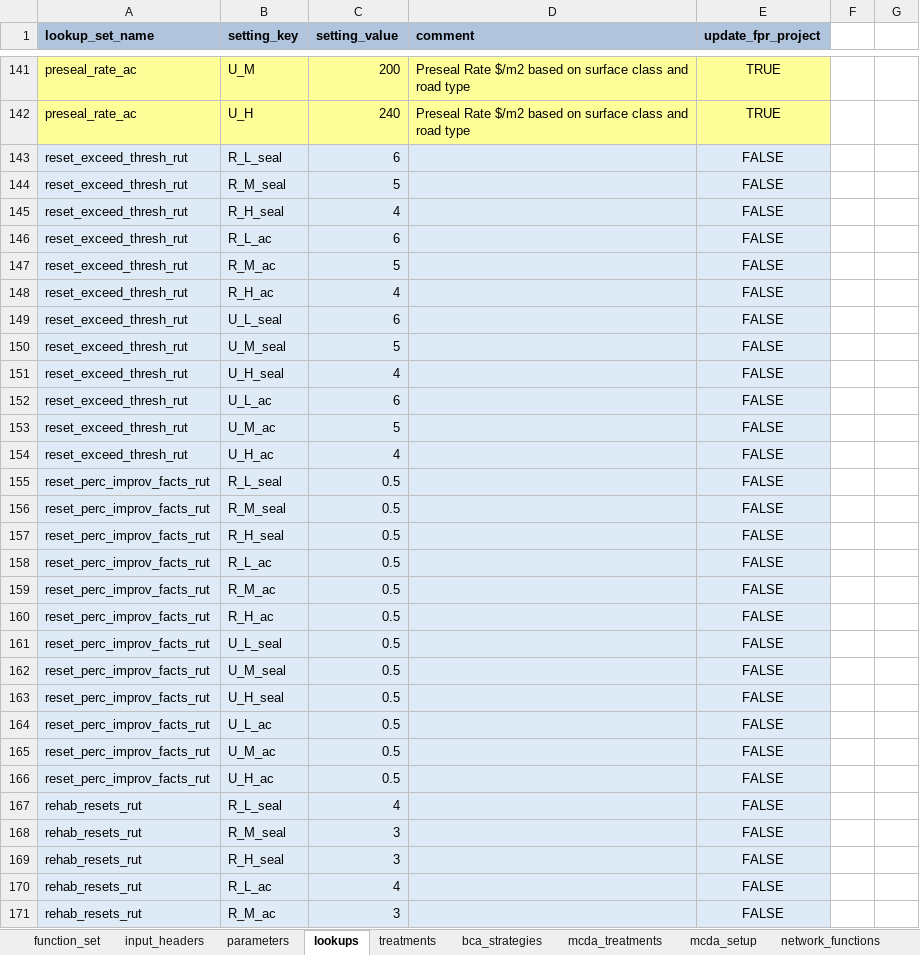
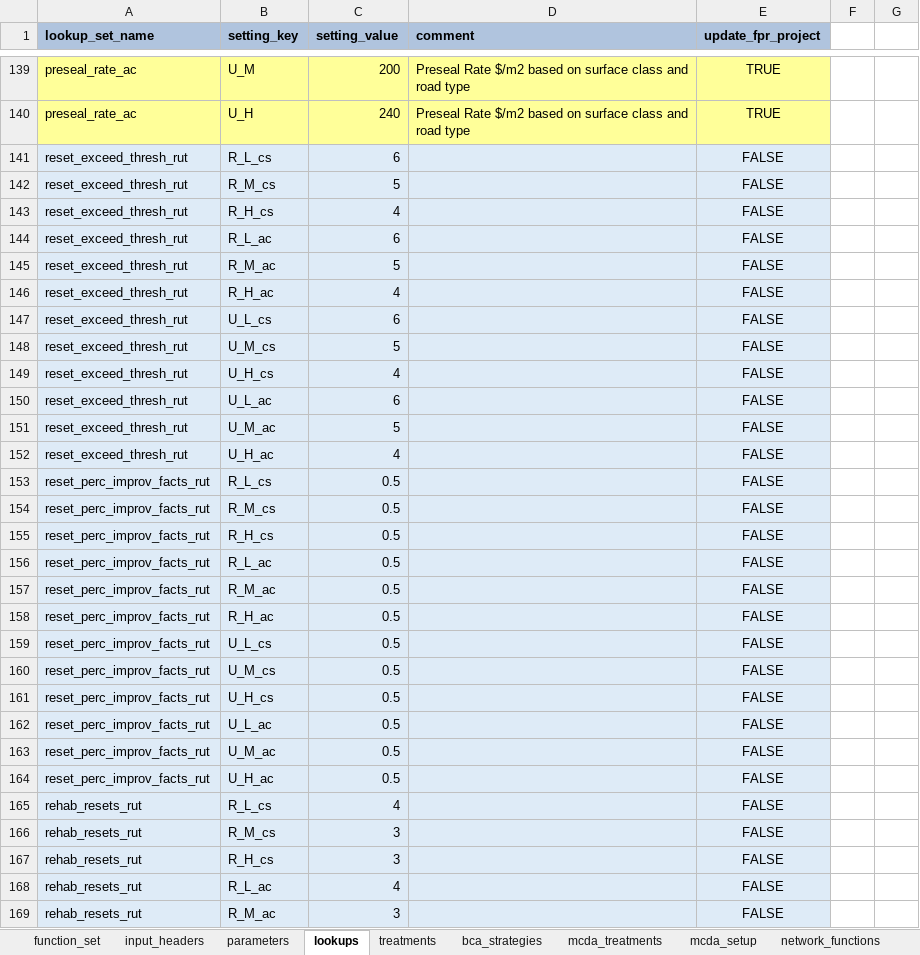
Before and after one commit to fritzjoostenz/cassandra_default_road_model, an Excel workbook: tutorial_projects/tutorial1/cassandra/inputs/domain_model.xlsx, sheet lookups, drawn as a sheet; only a part is shown, gaps mark what is left out; values as stored, in another font and other column widths than the file's, no borders; addresses are those after the commit; the diff covers the shown part only; the diff names each change by its address in the sheet, - before the commit and + after, or states it on an @@ line.

```diff
--- a/tutorial_projects/tutorial1/cassandra/inputs/domain_model.xlsx (sheet lookups)
+++ b/tutorial_projects/tutorial1/cassandra/inputs/domain_model.xlsx (sheet lookups)
-B141 (setting_key): R_L_seal
+B141 (setting_key): R_L_cs
-B142 (setting_key): R_M_seal
+B142 (setting_key): R_M_cs
-B143 (setting_key): R_H_seal
+B143 (setting_key): R_H_cs
-B147 (setting_key): U_L_seal
+B147 (setting_key): U_L_cs
-B148 (setting_key): U_M_seal
+B148 (setting_key): U_M_cs
-B149 (setting_key): U_H_seal
+B149 (setting_key): U_H_cs
-B153 (setting_key): R_L_seal
+B153 (setting_key): R_L_cs
-B154 (setting_key): R_M_seal
+B154 (setting_key): R_M_cs
-B155 (setting_key): R_H_seal
+B155 (setting_key): R_H_cs
-B159 (setting_key): U_L_seal
+B159 (setting_key): U_L_cs
-B160 (setting_key): U_M_seal
+B160 (setting_key): U_M_cs
-B161 (setting_key): U_H_seal
+B161 (setting_key): U_H_cs
-B165 (setting_key): R_L_seal
+B165 (setting_key): R_L_cs
-B166 (setting_key): R_M_seal
+B166 (setting_key): R_M_cs
-B167 (setting_key): R_H_seal
+B167 (setting_key): R_H_cs
```
Also changed, not shown: 2 removed rows, 41 edited cells, cell formats and merged cells elsewhere in this sheet, sheet function_set, sheet input_headers.
